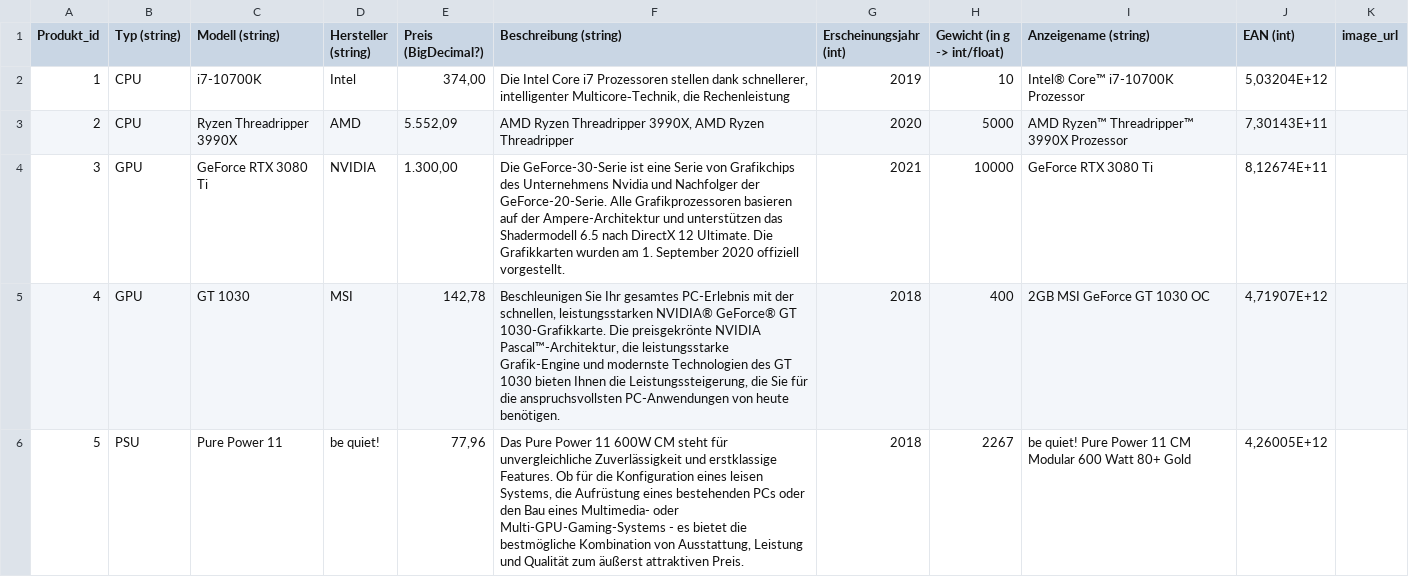
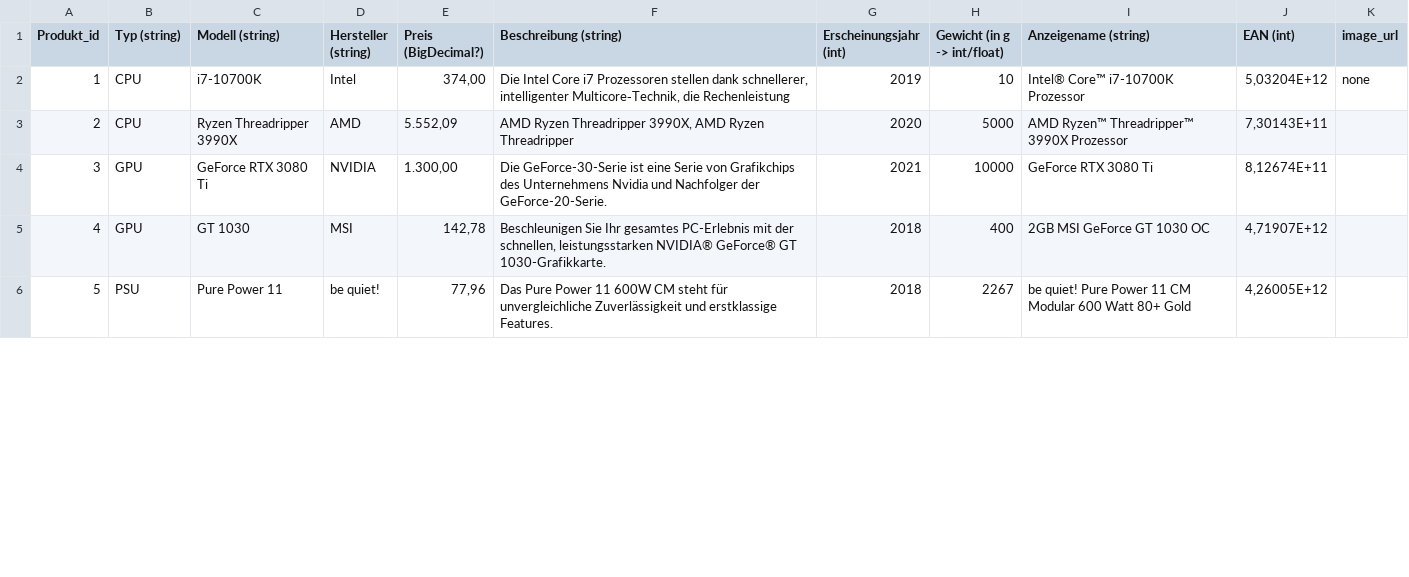
Before and after one commit to HTW-KBE-G4/WarehouseService, a CSV file: src/main/resources/components.csv, drawn as a sheet; only a part is shown; the diff covers the shown part only.

Commit message:
KP-36 fixed csv reading bug when packaged as jar insode docker and updated model class

```diff
--- a/src/main/resources/components.csv
+++ b/src/main/resources/components.csv
@@ -1,6 +1,6 @@
 Produkt_id;Typ (string);Modell (string);Hersteller (string);Preis (BigDecimal?);Beschreibung (string);Erscheinungsjahr (int);Gewicht (in g -> int/float);Anzeigename (string);EAN (int);image_url;;;
-1;CPU;i7-10700K;Intel;374,00;Die Intel Core i7 Prozessoren stellen dank schnellerer, intelligenter Multicore‑Technik, die Rechenleistung ;2019;10;Intel® Core™ i7-10700K Prozessor;5,03204E+12;;;;
+1;CPU;i7-10700K;Intel;374,00;Die Intel Core i7 Prozessoren stellen dank schnellerer, intelligenter Multicore‑Technik, die Rechenleistung ;2019;10;Intel® Core™ i7-10700K Prozessor;5,03204E+12;none;;;
 2;CPU;Ryzen Threadripper 3990X;AMD;5.552,09;AMD Ryzen Threadripper 3990X, AMD Ryzen Threadripper;2020;5000;AMD Ryzen™ Threadripper™ 3990X Prozessor;7,30143E+11;;;;
-3;GPU;GeForce RTX 3080 Ti;NVIDIA;1.300,00;Die GeForce-30-Serie ist eine Serie von Grafikchips des Unternehmens Nvidia und Nachfolger der GeForce-20-Serie. Alle Grafikprozessoren basieren auf der Ampere-Architektur und unterstützen das Shadermodell 6.5 nach DirectX 12 Ultimate. Die Grafikkarten wurden am 1. September 2020 offiziell vorgestellt.;2021;10000;GeForce RTX 3080 Ti;8,12674E+11;;;;
-4;GPU;GT 1030;MSI;142,78;Beschleunigen Sie Ihr gesamtes PC-Erlebnis mit der schnellen, leistungsstarken NVIDIA® GeForce® GT 1030-Grafikkarte. Die preisgekrönte NVIDIA Pascal™-Architektur, die leistungsstarke Grafik-Engine und modernste Technologien des GT 1030 bieten Ihnen die Leistungssteigerung, die Sie für die anspruchsvollsten PC-Anwendungen von heute benötigen.;2018;400;2GB MSI GeForce GT 1030 OC;4,71907E+12;;;;
-5;PSU;Pure Power 11;be quiet!;77,96;Das Pure Power 11 600W CM steht für unvergleichliche Zuverlässigkeit und erstklassige Features. Ob für die Konfiguration eines leisen Systems, die Aufrüstung eines bestehenden PCs oder den Bau eines Multimedia- oder Multi-GPU-Gaming-Systems - es bietet die bestmögliche Kombination von Ausstattung, Leistung und Qualität zum äußerst attraktiven Preis.;2018;2267;be quiet! Pure Power 11 CM Modular 600 Watt 80+ Gold;4,26005E+12;;;;
+3;GPU;GeForce RTX 3080 Ti;NVIDIA;1.300,00;Die GeForce-30-Serie ist eine Serie von Grafikchips des Unternehmens Nvidia und Nachfolger der GeForce-20-Serie. ;2021;10000;GeForce RTX 3080 Ti;8,12674E+11;;;;
+4;GPU;GT 1030;MSI;142,78;Beschleunigen Sie Ihr gesamtes PC-Erlebnis mit der schnellen, leistungsstarken NVIDIA® GeForce® GT 1030-Grafikkarte. ;2018;400;2GB MSI GeForce GT 1030 OC;4,71907E+12;;;;
+5;PSU;Pure Power 11;be quiet!;77,96;Das Pure Power 11 600W CM steht für unvergleichliche Zuverlässigkeit und erstklassige Features.;2018;2267;be quiet! Pure Power 11 CM Modular 600 Watt 80+ Gold;4,26005E+12;;;;
```
Also changed, not shown: 5 edited cells elsewhere in this file, 3 other files.
